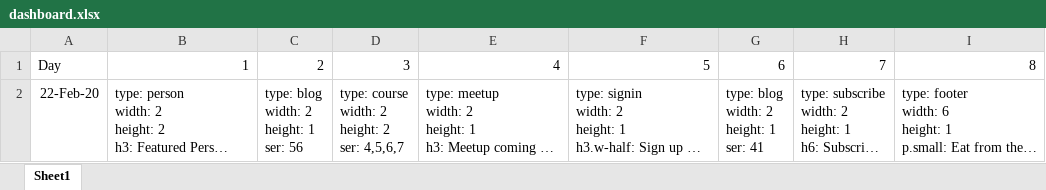
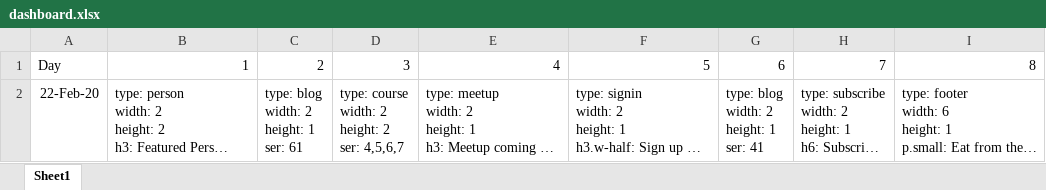
Before and after one commit to qasim2020/givezakat, an Excel workbook: static/dashboard.xlsx, sheet Sheet1, drawn as a sheet; long unchanged cells end in …; values as stored, in another font and other column widths than the file's, no borders; ↵ is a line break in a cell; the diff names each change by its address in the sheet, - before the commit and + after, or states it on an @@ line.

Commit message:
updated dashboard and todays blog

```diff
--- a/static/dashboard.xlsx (sheet Sheet1)
+++ b/static/dashboard.xlsx (sheet Sheet1)
-C2: type: blog ↵ width: 2 ↵ height: 1 ↵ ser: 56
+C2: type: blog ↵ width: 2 ↵ height: 1 ↵ ser: 61
```
Also changed, not shown: static/1.quranDaily.xlsx, 2 other files.
